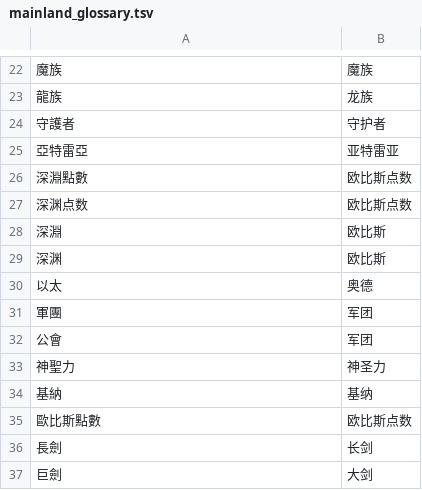
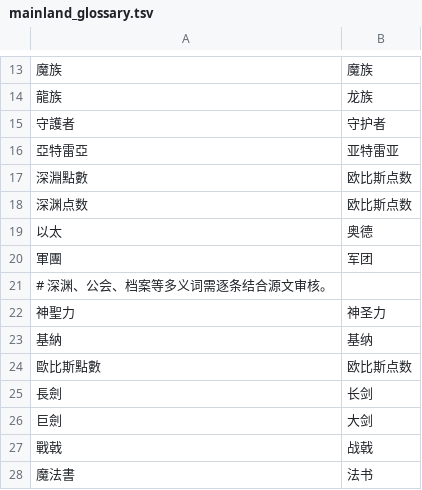
Before and after one commit to lulinlulu888-design/Atreia-Assistant, a TSV file: localization/mainland_glossary.tsv, drawn as a sheet; only a part is shown, gaps mark what is left out; the shorter side is filled out with more unchanged rows; the diff covers the shown part only.

```diff
--- a/localization/mainland_glossary.tsv
+++ b/localization/mainland_glossary.tsv
@@ -27,7 +18,5 @@
 深渊点数	欧比斯点数
-深淵	欧比斯
-深渊	欧比斯
 以太	奥德
 軍團	军团
-公會	军团
+# 深渊、公会、档案等多义词需逐条结合源文审核。
 神聖力	神圣力
```
Also changed, not shown: 1 added row and 19 removed rows elsewhere in this file, 41 other files.
